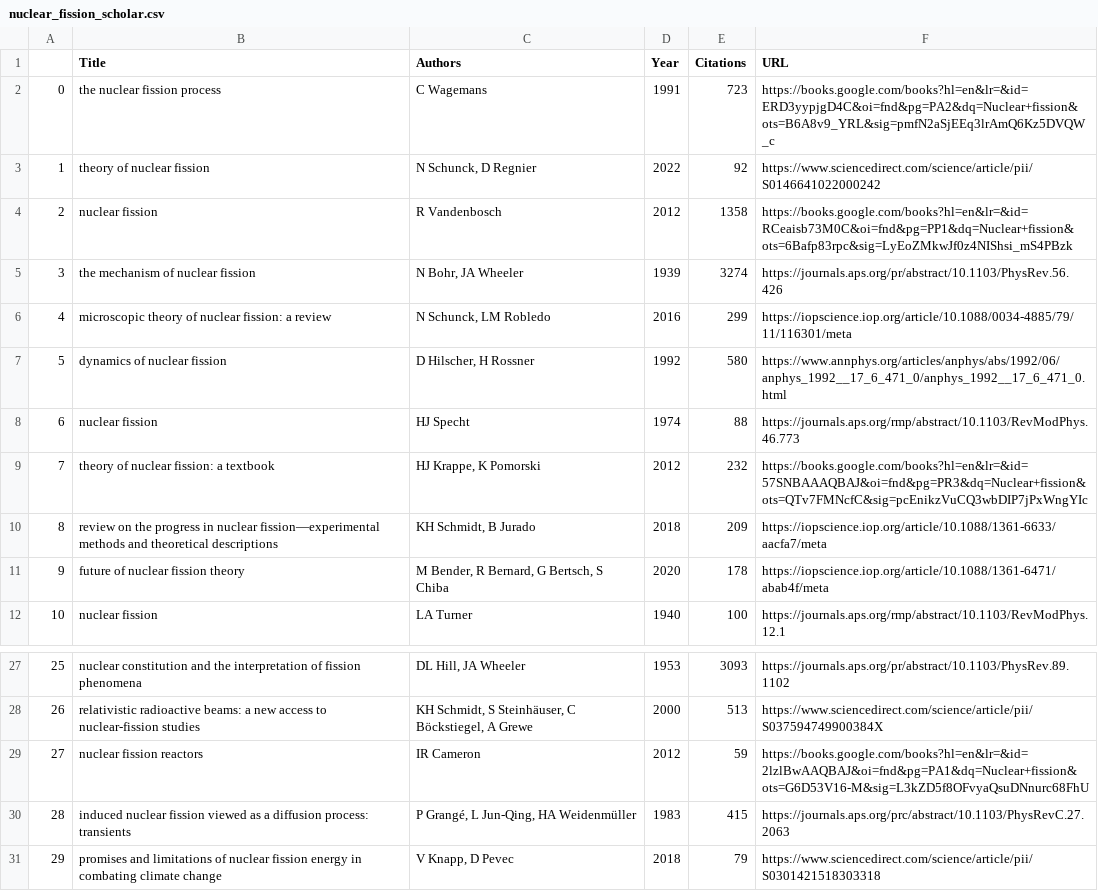
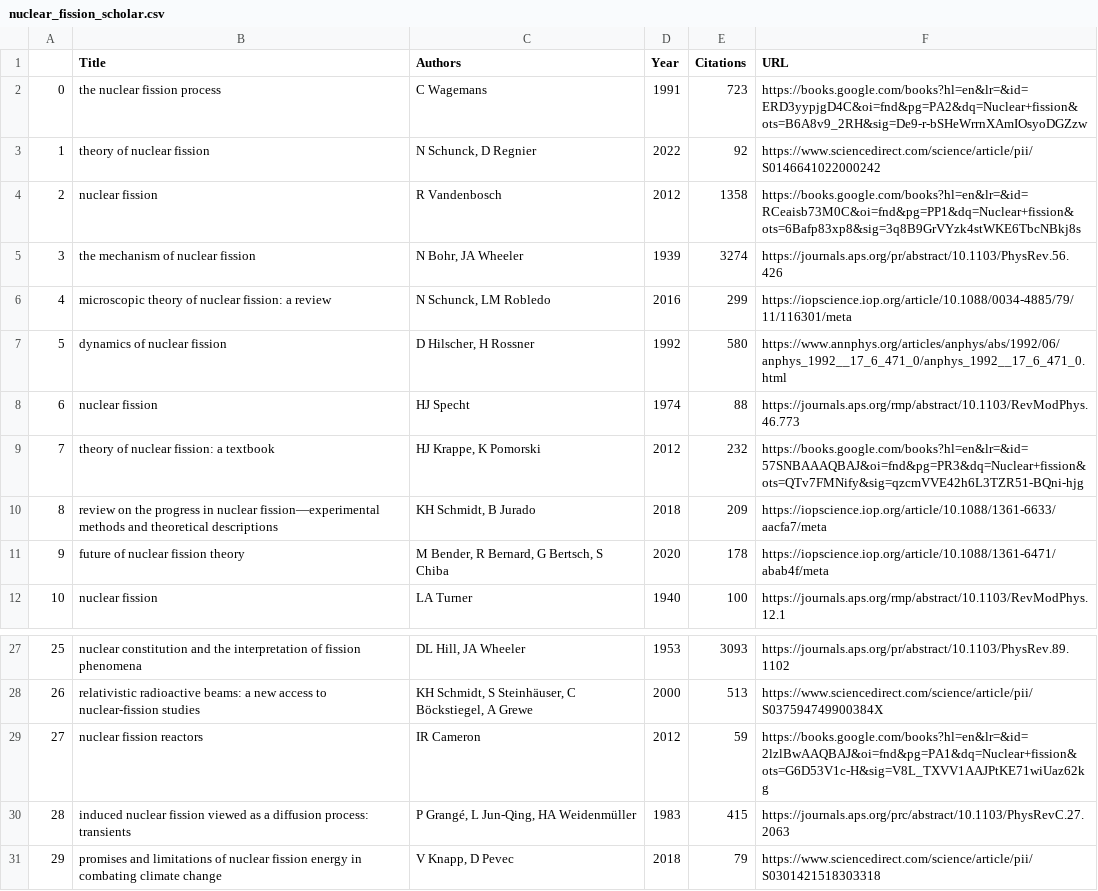
Before and after one commit to alaignelet/wiki_analysis, a CSV file: nuclear_fission_scholar.csv, drawn as a sheet; only a part is shown, gaps mark what is left out.

```diff
--- a/nuclear_fission_scholar.csv
+++ b/nuclear_fission_scholar.csv
@@ -1,5 +1,5 @@
 ,Title,Authors,Year,Citations,URL
-0,the nuclear fission process,C Wagemans,1991,723,https://books.google.com/books?hl=en&lr=&id=ERD3yypjgD4C&oi=fnd&pg=PA2&dq=Nuclear+fission&ots=B6A8v9_YRL&sig=pmfN2aSjEEq3lrAmQ6Kz5DVQW_c
+0,the nuclear fission process,C Wagemans,1991,723,https://books.google.com/books?hl=en&lr=&id=ERD3yypjgD4C&oi=fnd&pg=PA2&dq=Nuclear+fission&ots=B6A8v9_2RH&sig=De9-r-bSHeWrrnXAmIOsyoDGZzw
 1,theory of nuclear fission,"N Schunck, D Regnier",2022,92,https://www.sciencedirect.com/science/article/pii/S0146641022000242
-2,nuclear fission,R Vandenbosch,2012,1358,https://books.google.com/books?hl=en&lr=&id=RCeaisb73M0C&oi=fnd&pg=PP1&dq=Nuclear+fission&ots=6Bafp83rpc&sig=LyEoZMkwJf0z4NIShsi_mS4PBzk
+2,nuclear fission,R Vandenbosch,2012,1358,https://books.google.com/books?hl=en&lr=&id=RCeaisb73M0C&oi=fnd&pg=PP1&dq=Nuclear+fission&ots=6Bafp83xp8&sig=3q8B9GrVYzk4stWKE6TbcNBkj8s
 3,the mechanism of nuclear fission,"N Bohr, JA Wheeler",1939,3274,https://journals.aps.org/pr/abstract/10.1103/PhysRev.56.426
@@ -8,3 +8,3 @@
 6,nuclear fission,HJ Specht,1974,88,https://journals.aps.org/rmp/abstract/10.1103/RevModPhys.46.773
-7,theory of nuclear fission: a textbook,"HJ Krappe, K Pomorski",2012,232,https://books.google.com/books?hl=en&lr=&id=57SNBAAAQBAJ&oi=fnd&pg=PR3&dq=Nuclear+fission&ots=QTv7FMNcfC&sig=pcEnikzVuCQ3wbDIP7jPxWngYIc
+7,theory of nuclear fission: a textbook,"HJ Krappe, K Pomorski",2012,232,https://books.google.com/books?hl=en&lr=&id=57SNBAAAQBAJ&oi=fnd&pg=PR3&dq=Nuclear+fission&ots=QTv7FMNify&sig=qzcmVVE42h6L3TZR51-BQni-hjg
 8,review on the progress in nuclear fission—experimental methods and theoretical descriptions,"KH Schmidt, B Jurado",2018,209,https://iopscience.iop.org/article/10.1088/1361-6633/aacfa7/meta
@@ -28,3 +28,3 @@
 26,relativistic radioactive beams: a new access to nuclear-fission studies,"KH Schmidt, S Steinhäuser, C Böckstiegel, A Grewe",2000,513,https://www.sciencedirect.com/science/article/pii/S037594749900384X
-27,nuclear fission reactors,IR Cameron,2012,59,https://books.google.com/books?hl=en&lr=&id=2lzlBwAAQBAJ&oi=fnd&pg=PA1&dq=Nuclear+fission&ots=G6D53V16-M&sig=L3kZD5f8OFvyaQsuDNnurc68FhU
+27,nuclear fission reactors,IR Cameron,2012,59,https://books.google.com/books?hl=en&lr=&id=2lzlBwAAQBAJ&oi=fnd&pg=PA1&dq=Nuclear+fission&ots=G6D53V1c-H&sig=V8L_TXVV1AAJPtKE71wiUaz62kg
 28,induced nuclear fission viewed as a diffusion process: transients,"P Grangé, L Jun-Qing, HA Weidenmüller",1983,415,https://journals.aps.org/prc/abstract/10.1103/PhysRevC.27.2063
```
Also changed, not shown: nuclear_fission_comparison.csv, nuclear_fission_reference.csv, 1 other file.
